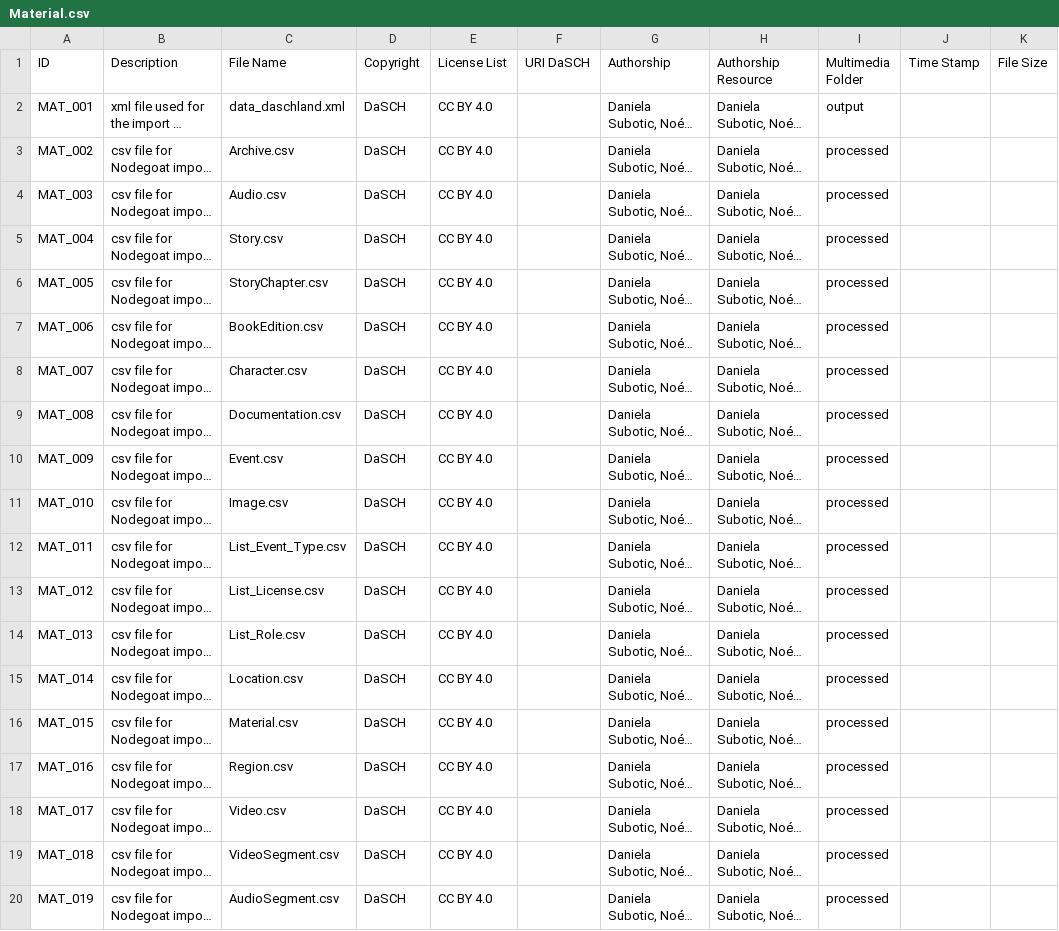
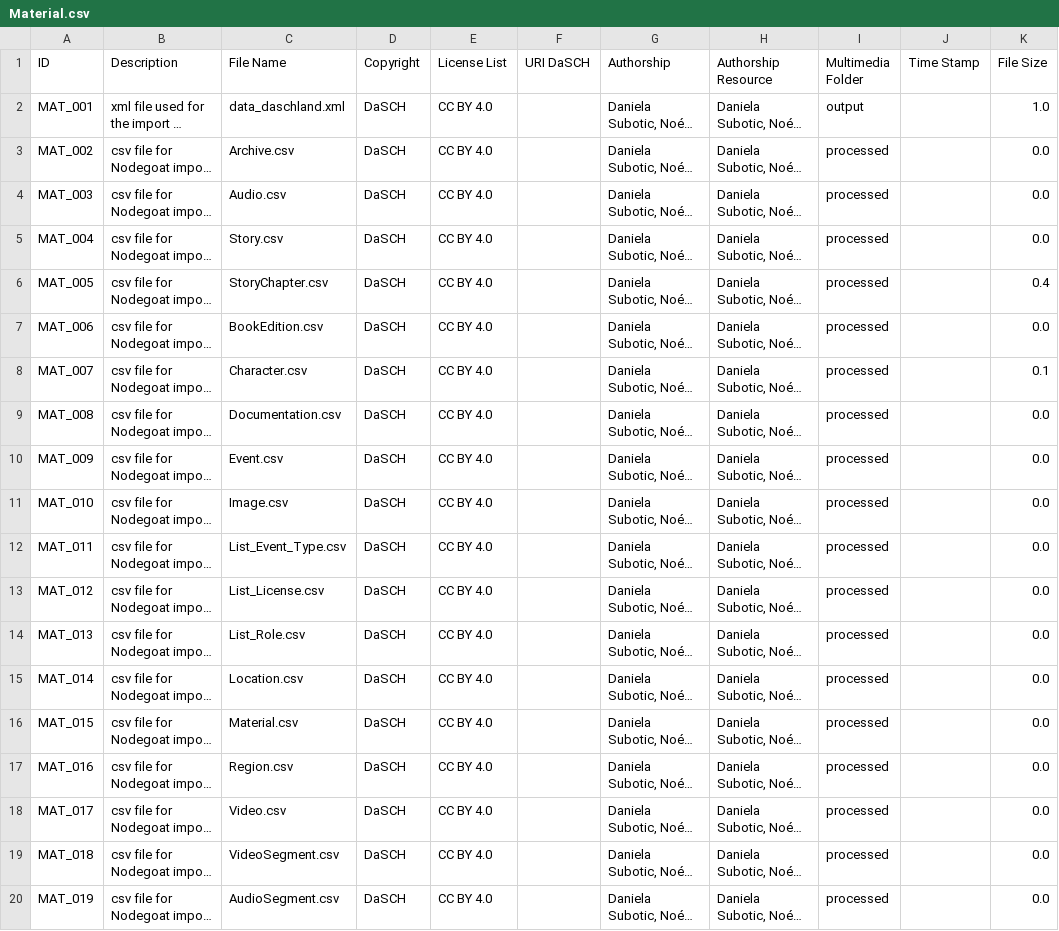
Before and after one commit to dasch-swiss/0854-daschland-scripts, a CSV file: data/processed/Material.csv, drawn as a sheet; long unchanged cells end in …; the diff names each change by its address in the sheet, - before the commit and + after, or states it on an @@ line.

```diff
--- a/data/processed/Material.csv
+++ b/data/processed/Material.csv
-K2 (File Size): (empty)
+K2 (File Size): 1.0
-K3:K5 (File Size): (empty)
+K3:K5 (File Size): 0.0
-K6 (File Size): (empty)
+K6 (File Size): 0.4
-K7 (File Size): (empty)
+K7 (File Size): 0.0
-K8 (File Size): (empty)
+K8 (File Size): 0.1
-K9:K20 (File Size): (empty)
+K9:K20 (File Size): 0.0
```
Also changed, not shown: data/processed/Audio.csv, data/processed/BookEdition.csv, 5 other files.
